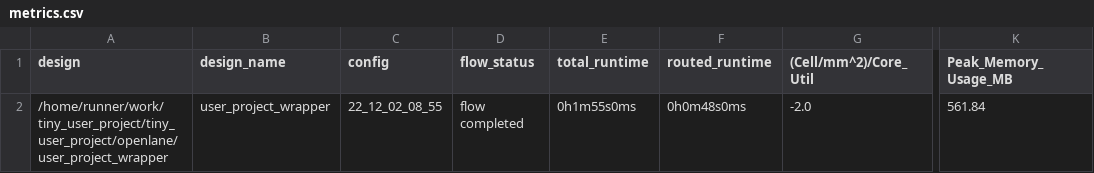
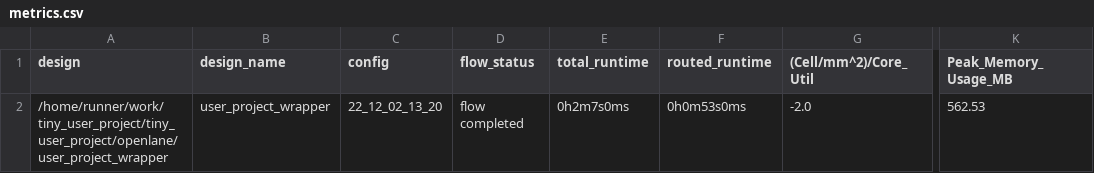
Before and after one commit to proppy/tiny_user_project, a CSV file: signoff/user_project_wrapper/metrics.csv, drawn as a sheet; only a part is shown, gaps mark what is left out; the diff names each change by its address in the sheet, - before the commit and + after, or states it on an @@ line.

Commit message:
harden project [skip ci]

```diff
--- a/signoff/user_project_wrapper/metrics.csv
+++ b/signoff/user_project_wrapper/metrics.csv
-C2 (config): 22_12_02_08_55
+C2 (config): 22_12_02_13_20
-E2 (total_runtime): 0h1m55s0ms
+E2 (total_runtime): 0h2m7s0ms
-F2 (routed_runtime): 0h0m48s0ms
+F2 (routed_runtime): 0h0m53s0ms
-K2 (Peak_Memory_Usage_MB): 561.84
+K2 (Peak_Memory_Usage_MB): 562.53
```
Also changed, not shown: signoff/tiny_user_project/metrics.csv, 13 other files.
